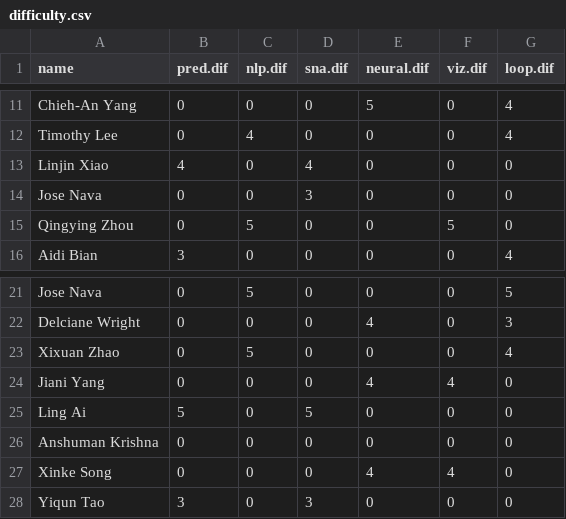
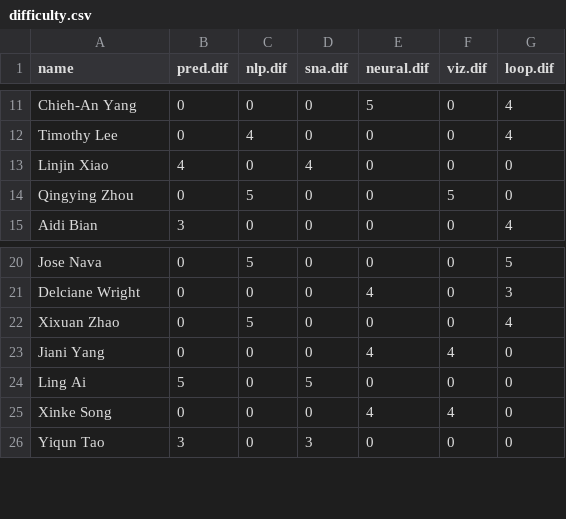
Before and after one commit to xcisjess/recommender-systems, a CSV file: difficulty.csv, drawn as a sheet; only a part is shown, gaps mark what is left out.

```diff
--- a/difficulty.csv
+++ b/difficulty.csv
@@ -13,3 +13,2 @@
 "Linjin Xiao",4,0,4,0,0,0
-"Jose Nava",0,0,3,0,0,0
 "Qingying Zhou",0,5,0,0,5,0
@@ -25,3 +24,2 @@
 "Ling Ai",5,0,5,0,0,0
-"Anshuman Krishna",0,0,0,0,0,0
 "Xinke Song",0,0,0,4,4,0
```
Also changed, not shown: interest.csv.
